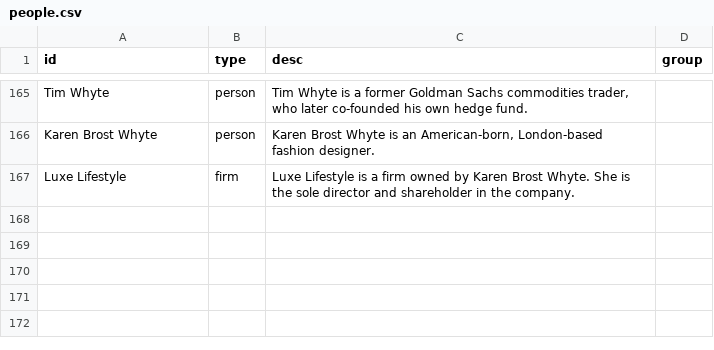
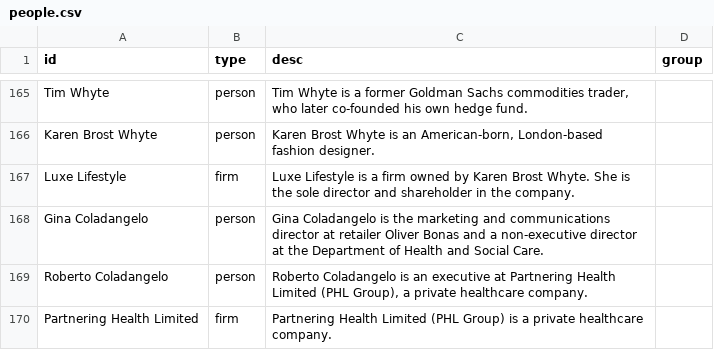
Before and after one commit to sophieehill/my-little-crony, a CSV file: people.csv, drawn as a sheet; only a part is shown, gaps mark what is left out.

```diff
--- a/people.csv
+++ b/people.csv
@@ -167 +167,4 @@ Karen Brost Whyte,person,"Karen Brost Whyte is an American-born, London-based fa
 Luxe Lifestyle,firm,Luxe Lifestyle is a firm owned by Karen Brost Whyte. She is the sole director and shareholder in the company.,
+Gina Coladangelo,person,Gina Coladangelo is the marketing and communications director at retailer Oliver Bonas and a non-executive director at the Department of Health and Social Care.,
+Roberto Coladangelo,person,"Roberto Coladangelo is an executive at Partnering Health Limited (PHL Group), a private healthcare company.",
+Partnering Health Limited,firm,Partnering Health Limited (PHL Group) is a private healthcare company.,
```
Also changed, not shown: connections.csv, 4 other files.
